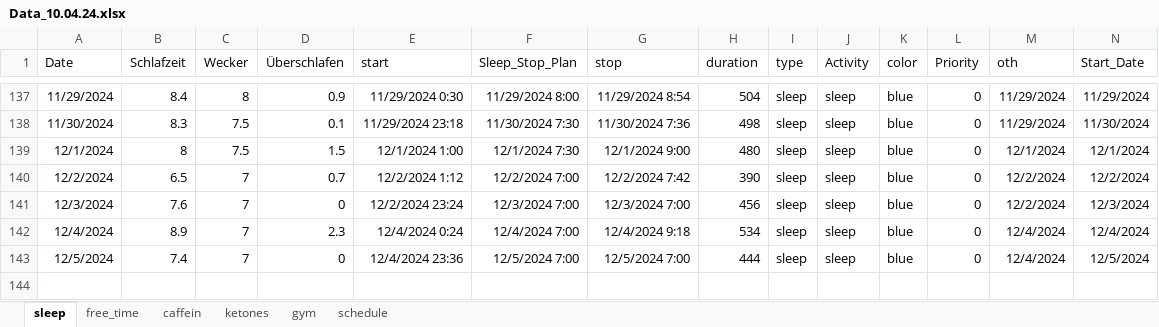
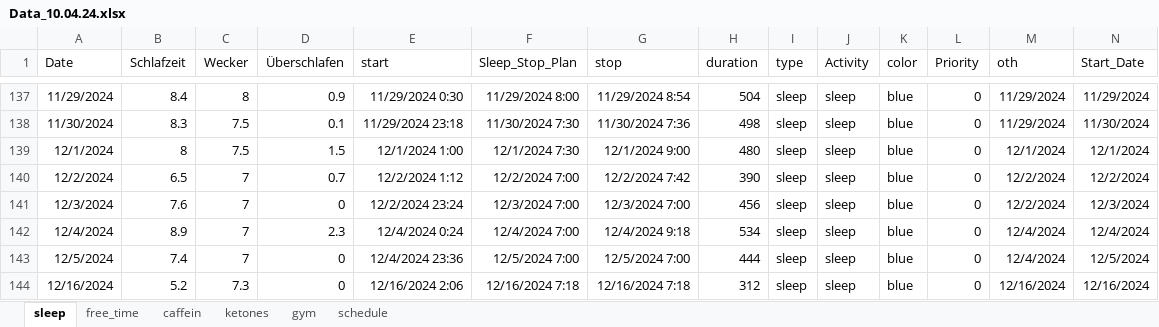
Before and after one commit to chris-kremer/dashapp, an Excel workbook: Data_10.04.24.xlsx, sheet sleep, drawn as a sheet; only a part is shown, gaps mark what is left out; values as stored, in another font and other column widths than the file's, no borders; rows hold the shown columns only; the diff names each change by its address in the sheet, - before the commit and + after, or states it on an @@ line.

```diff
--- a/Data_10.04.24.xlsx (sheet sleep)
+++ b/Data_10.04.24.xlsx (sheet sleep)
+row 144: 12/16/2024 | 5.2 | 7.3 | 0 | 12/16/2024 2:06 | 12/16/2024 7:18 | 12/16/2024 7:18 | 312 | sleep | sleep | blue | 0 | 12/16/2024 | 12/16/2024
```
Also changed, not shown: sheet schedule, sheet free_time, sheet caffein.
